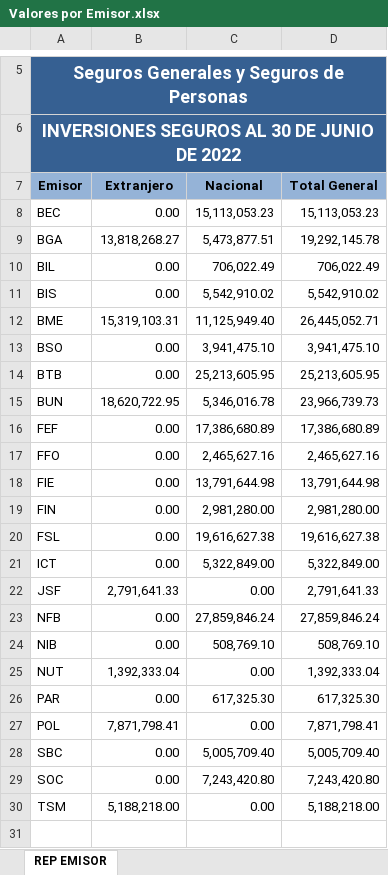
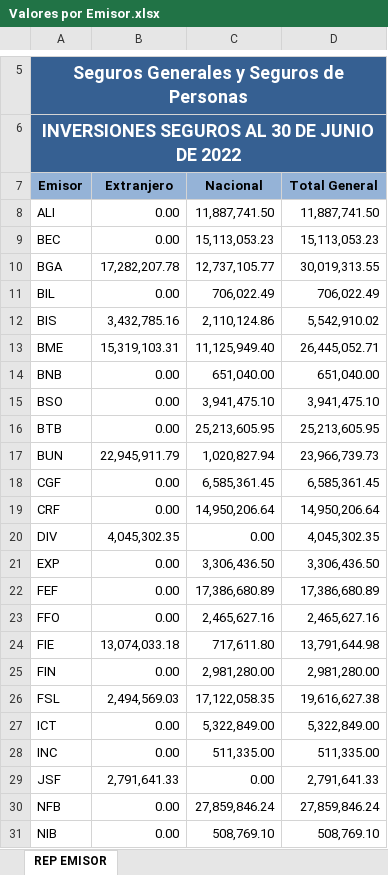
Before and after one commit to Navau/APSbackendNodeJS, an Excel workbook: reports/Valores por Emisor.xlsx, sheet REP EMISOR, drawn as a sheet; only a part is shown, gaps mark what is left out; the shorter side is filled out with more unchanged rows; values as stored, in another font and other column widths than the file's, no borders; addresses are those after the commit; the diff covers the shown part only; the diff names each change by its address in the sheet, - before the commit and + after, or states it on an @@ line.

```diff
--- a/reports/Valores por Emisor.xlsx (sheet REP EMISOR)
+++ b/reports/Valores por Emisor.xlsx (sheet REP EMISOR)
+row 8: ALI | 0.00 | 11,887,741.50 | 11,887,741.50
-B10 (Extranjero): 13,818,268.27
+B10 (Extranjero): 17,282,207.78
-C10 (Nacional): 5,473,877.51
+C10 (Nacional): 12,737,105.77
-D10 (Total General): 19,292,145.78
+D10 (Total General): 30,019,313.55
-B12 (Extranjero): 0.00
+B12 (Extranjero): 3,432,785.16
-C12 (Nacional): 5,542,910.02
+C12 (Nacional): 2,110,124.86
+row 14: BNB | 0.00 | 651,040.00 | 651,040.00
-B17 (Extranjero): 18,620,722.95
+B17 (Extranjero): 22,945,911.79
-C17 (Nacional): 5,346,016.78
+C17 (Nacional): 1,020,827.94
+row 18: CGF | 0.00 | 6,585,361.45 | 6,585,361.45
+row 19: CRF | 0.00 | 14,950,206.64 | 14,950,206.64
+row 20: DIV | 4,045,302.35 | 0.00 | 4,045,302.35
+row 21: EXP | 0.00 | 3,306,436.50 | 3,306,436.50
-B24 (Extranjero): 0.00
+B24 (Extranjero): 13,074,033.18
-C24 (Nacional): 13,791,644.98
+C24 (Nacional): 717,611.80
-B26 (Extranjero): 0.00
+B26 (Extranjero): 2,494,569.03
-C26 (Nacional): 19,616,627.38
+C26 (Nacional): 17,122,058.35
+row 28: INC | 0.00 | 511,335.00 | 511,335.00
```
Also changed, not shown: 2 added rows elsewhere in this sheet, reports/RIA TGN-BCB.xlsx, reports/cartera/Cartera Valorada.xlsx, 5 other files.
